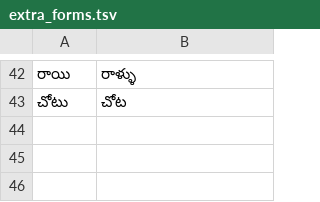
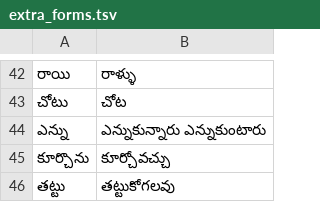
Before and after one commit to zavanton123/tayra-languages, a TSV file: tools/courses/te/extra_forms.tsv, drawn as a sheet; only a part is shown, gaps mark what is left out; the diff names each change by its address in the sheet, - before the commit and + after, or states it on an @@ line.

Commit message:
Add Telugu forms the writers reported

```diff
--- a/tools/courses/te/extra_forms.tsv
+++ b/tools/courses/te/extra_forms.tsv
+row 44: ఎన్ను | ఎన్నుకున్నారు ఎన్నుకుంటారు
+row 45: కూర్చొను | కూర్చోవచ్చు
+row 46: తట్టు | తట్టుకోగలవు
```
